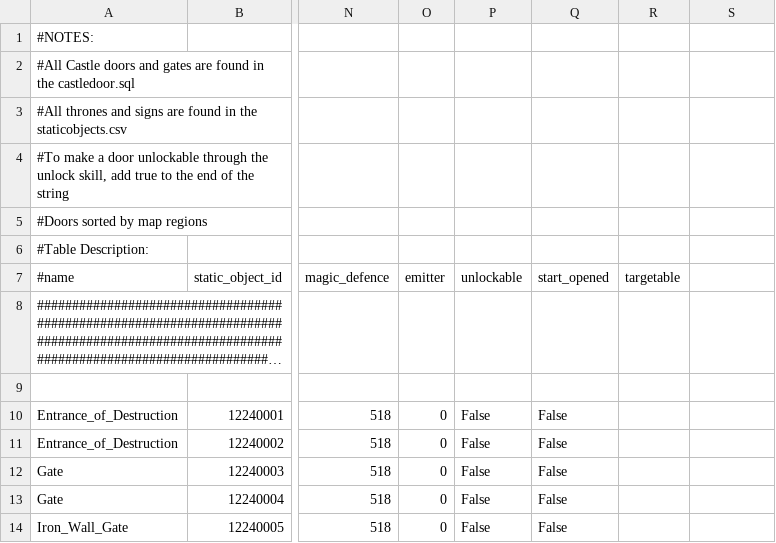
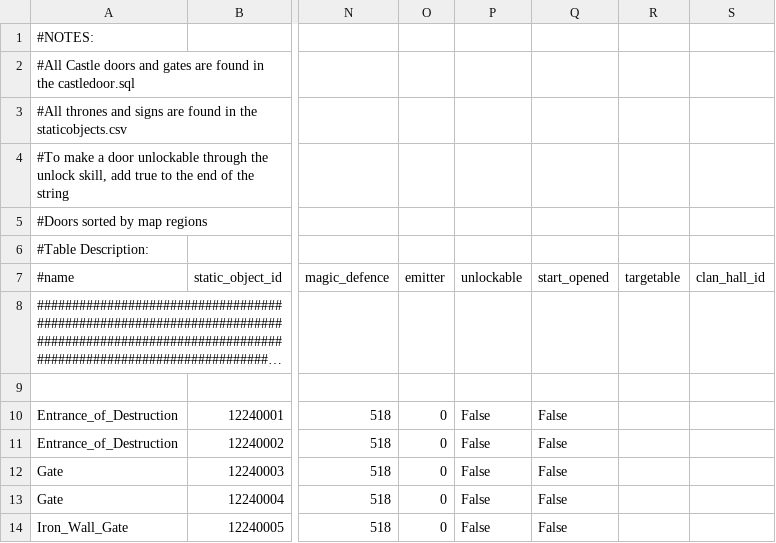
Before and after one commit to LucusAngel/L2J_DataPack_BETA, a CSV file: dist/game/data/door.csv, drawn as a sheet; only a part is shown, gaps mark what is left out; long unchanged cells end in …; the diff names each change by its address in the sheet, - before the commit and + after, or states it on an @@ line.

Commit message:
DP Side for [5011]
git-svn-id: https://svn.l2jdp.com/branches/unstable/L2J_DataPack_BETA@8464 5288da4f-0efc-0310-bd40-8d490a2659fa

```diff
--- a/dist/game/data/door.csv
+++ b/dist/game/data/door.csv
-S7: (empty)
+S7: clan_hall_id
```
Also changed, not shown: 18 other files.
